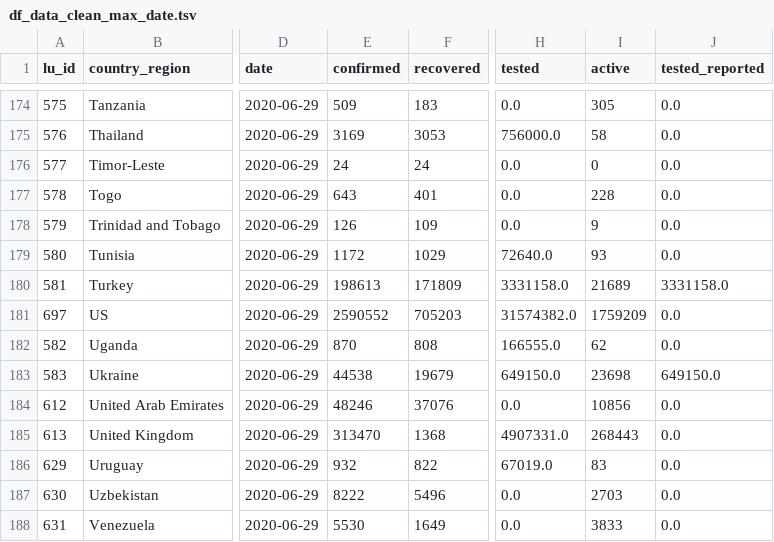
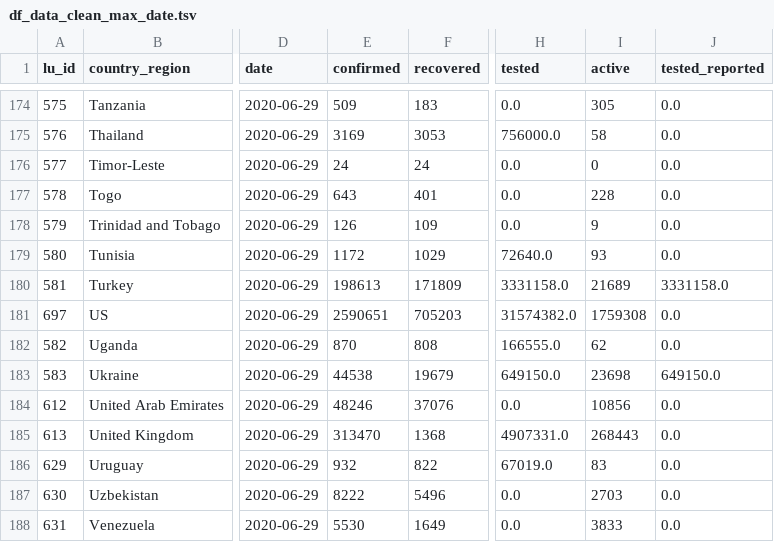
Before and after one commit to v4lue4dded/covid-19, a TSV file: df_data_clean_max_date.tsv, drawn as a sheet; only a part is shown, gaps mark what is left out; the diff names each change by its address in the sheet, - before the commit and + after, or states it on an @@ line.

Commit message:
date update: 2020-06-30 22:30:07

```diff
--- a/df_data_clean_max_date.tsv
+++ b/df_data_clean_max_date.tsv
-E181 (confirmed): 2590552
+E181 (confirmed): 2590651
-I181 (active): 1759209
+I181 (active): 1759308
```
Also changed, not shown: 2 other files.
